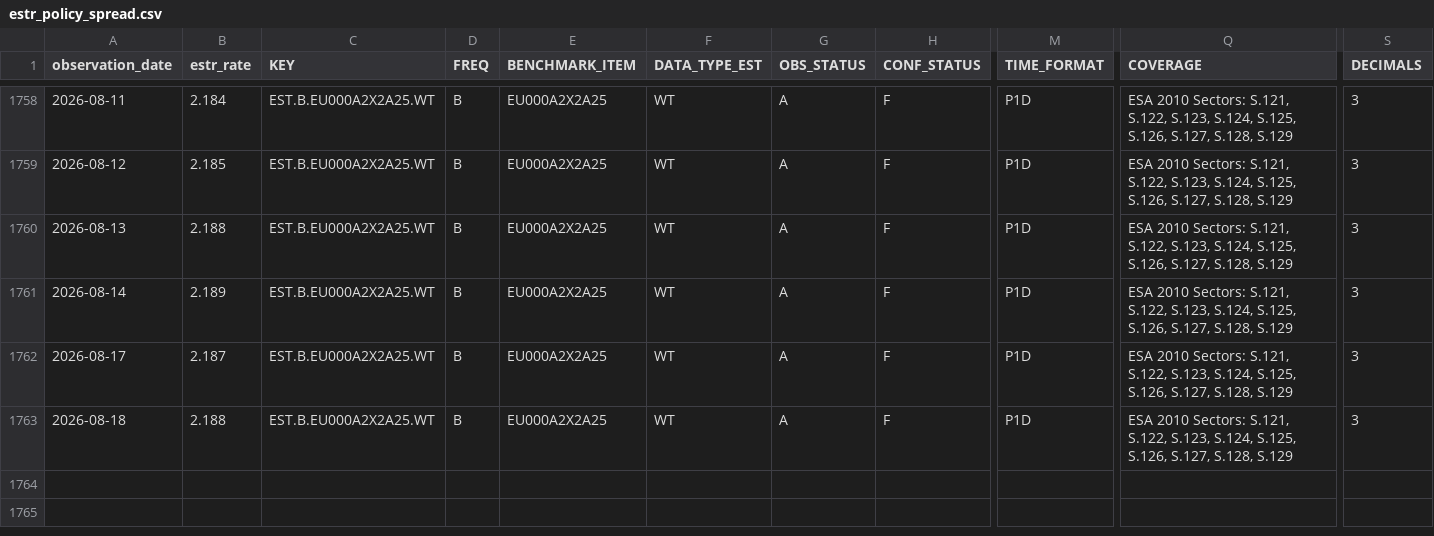
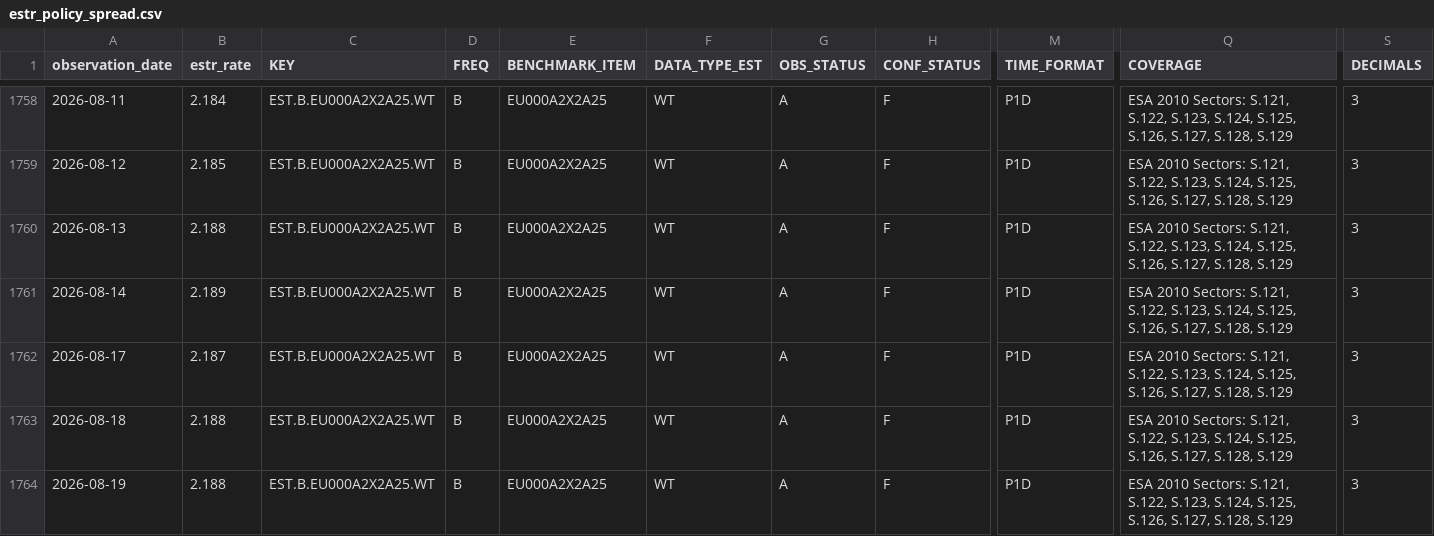
Before and after one commit to Li52utm/repo-lens, a CSV file: data/processed/funding/estr_policy_spread.csv, drawn as a sheet; only a part is shown, gaps mark what is left out; rows hold the shown columns only; the diff names each change by its address in the sheet, - before the commit and + after, or states it on an @@ line.

Commit message:
Refresh RepoLens market data 2026-08-20

```diff
--- a/data/processed/funding/estr_policy_spread.csv
+++ b/data/processed/funding/estr_policy_spread.csv
+row 1764: 2026-08-19 | 2.188 | EST.B.EU000A2X2A25.WT | B | EU000A2X2A25 | WT | A | F | P1D | ESA 2010 Sectors: S.121, S.122, S.123, S.124, S.125, S.126, S.127, S.128, S.129 | 3
```
Also changed, not shown: data/raw/ecb/estr_active_banks.csv, data/raw/ecb/estr_rate_25th_percentile.csv, 8 other files.
